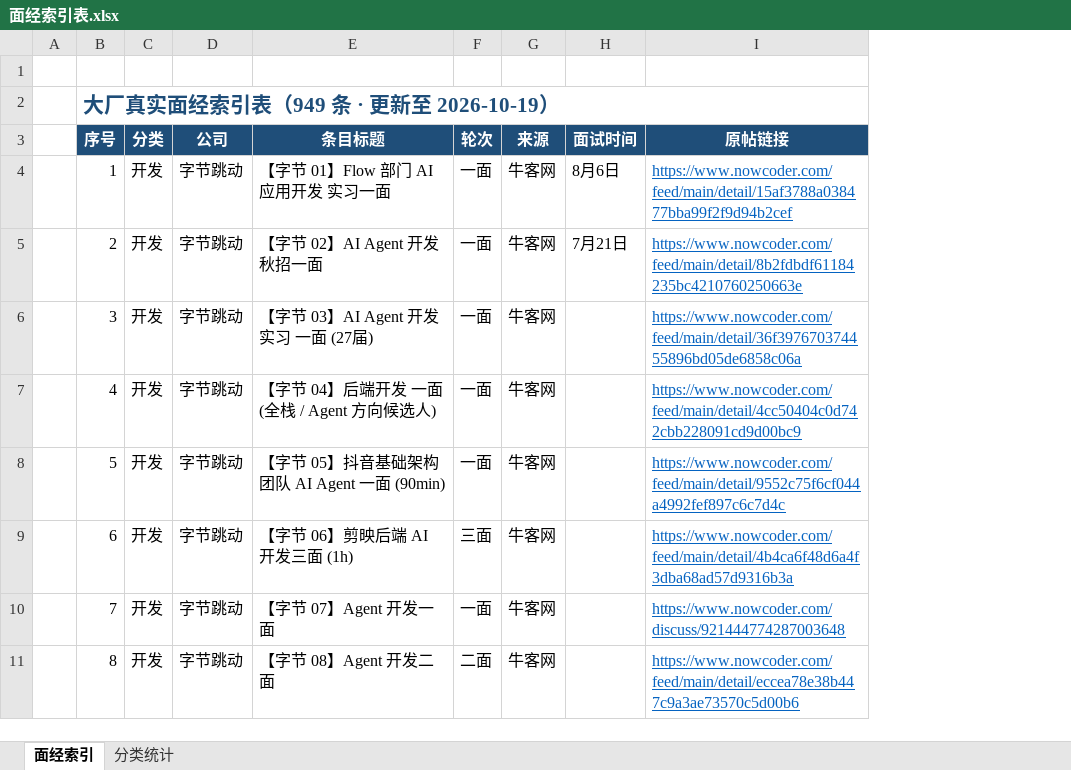
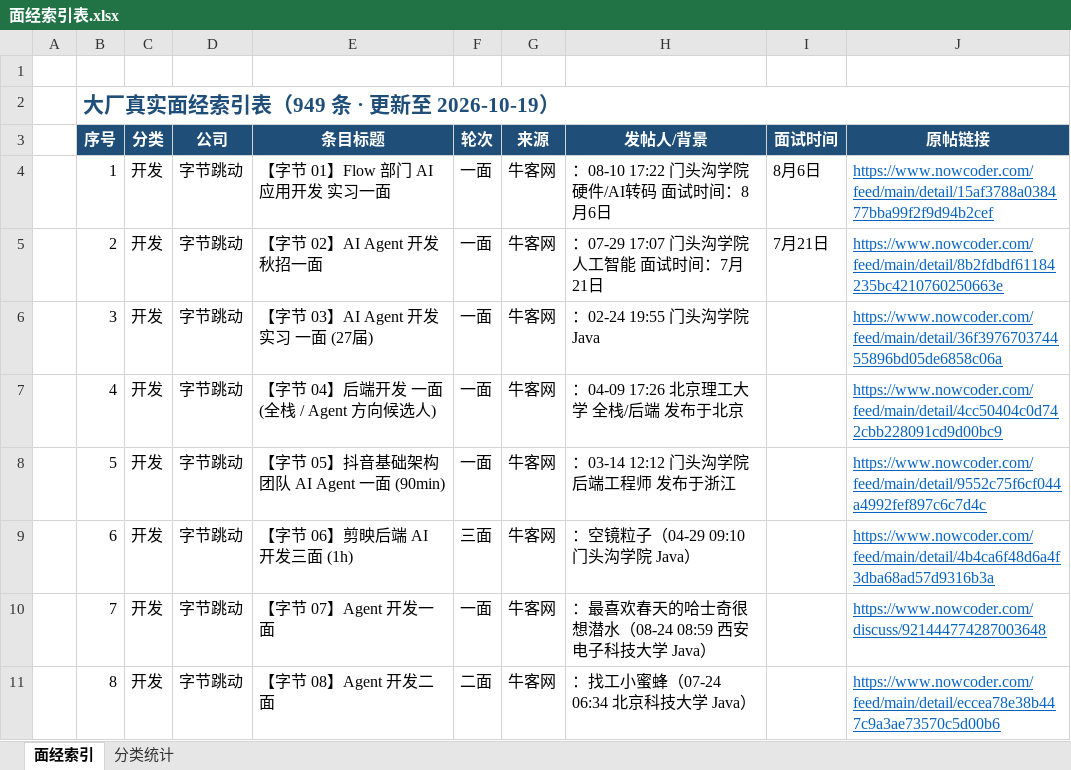
Before and after one commit to Rundong-Lee/interview-experiences-2026, an Excel workbook: 面经索引表.xlsx, sheet 面经索引, drawn as a sheet; only a part is shown; values as stored, in another font and other column widths than the file's, no borders; the diff names each change by its address in the sheet, - before the commit and + after, or states it on an @@ line.

Commit message:
索引表补充发帖人/背景列

```diff
--- a/面经索引表.xlsx (sheet 面经索引)
+++ b/面经索引表.xlsx (sheet 面经索引)
+column H (发帖人/背景), rows 4-11: ：08-10 17:22 门头沟学院 硬件/AI转码 面试时间：8月6日 | ：07-29 17:07 门头沟学院 人工智能 面试时间：7月21日 | ：02-24 19:55 门头沟学院 Java | ：04-09 17:26 北京理工大学 全栈/后端 发布于北京 | ：03-14 12:12 门头沟学院 后端工程师 发布于浙江 | ：空镜粒子（04-29 09:10 门头沟学院 Java） | ：最喜欢春天的哈士奇很想潜水（08-24 08:59 西安电子科技大学 Java） | ：找工小蜜蜂（07-24 06:34 北京科技大学 Java）
```
